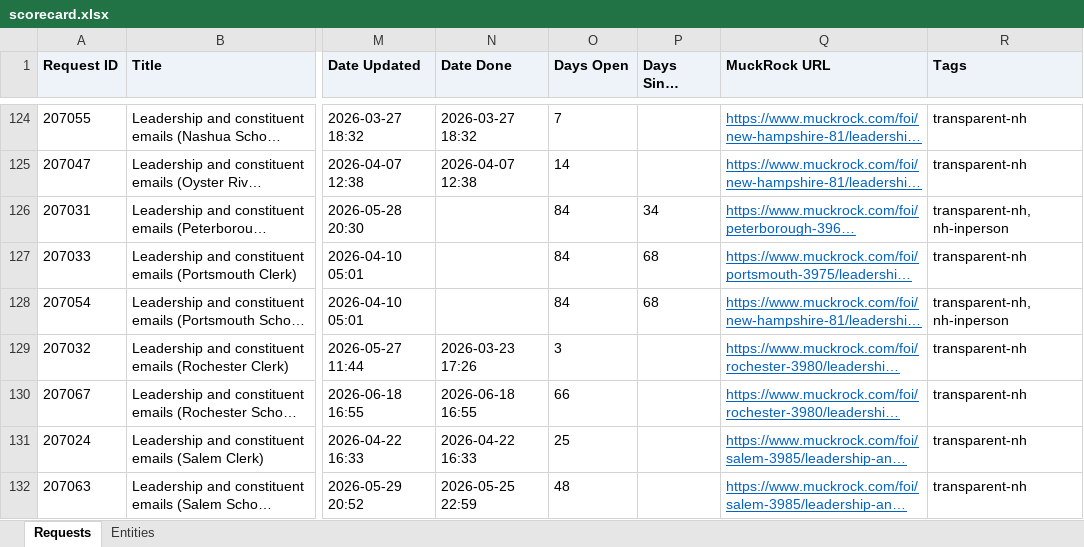
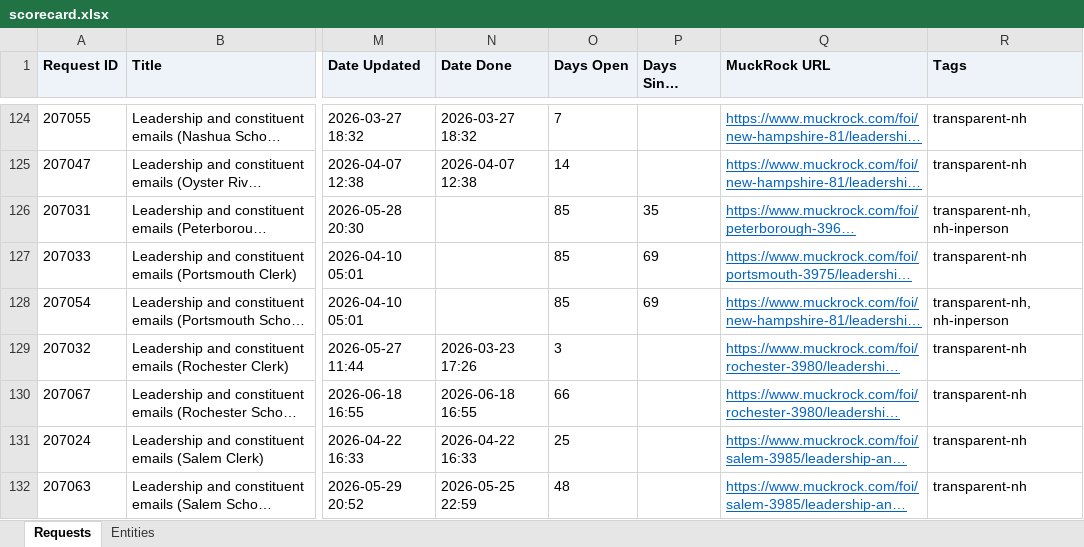
Before and after one commit to nielsenau/embed-scorecard, an Excel workbook: scorecard.xlsx, sheet Requests, drawn as a sheet; only a part is shown, gaps mark what is left out; long unchanged cells end in …; values as stored, in another font and other column widths than the file's, no borders; the diff covers the shown part only; the diff names each change by its address in the sheet, - before the commit and + after, or states it on an @@ line.

Commit message:
Update 2026-07-15 - added  tags to RFP requests and added that tag to the auto-exclude criteria

```diff
--- a/scorecard.xlsx (sheet Requests)
+++ b/scorecard.xlsx (sheet Requests)
-O126:O128 (Days Open): 84
+O126:O128 (Days Open): 85
-P126 (Days Since Update): 34
+P126 (Days Since Update): 35
-P127:P128 (Days Since Update): 68
+P127:P128 (Days Since Update): 69
```
Also changed, not shown: 143 edited cells elsewhere in this sheet, 4 other files.
